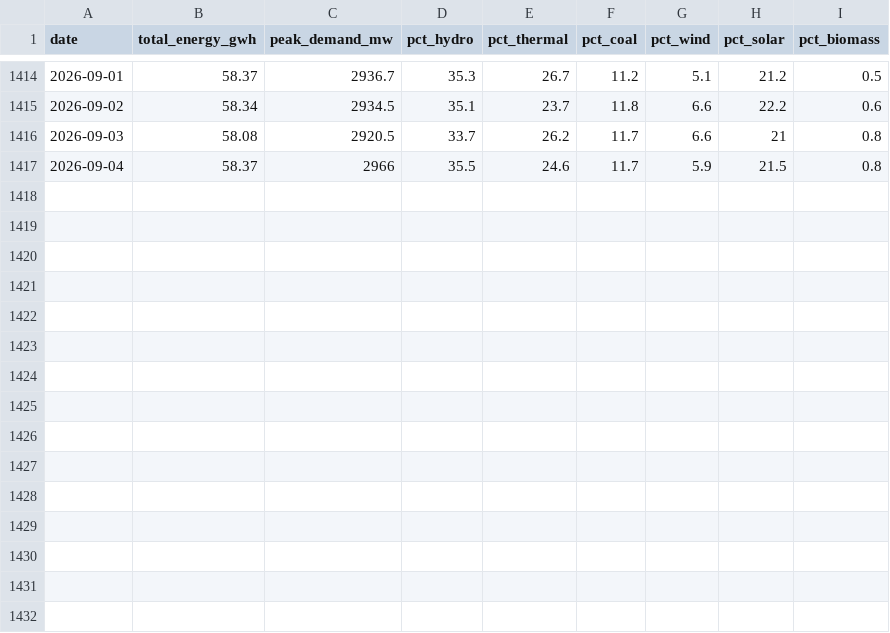
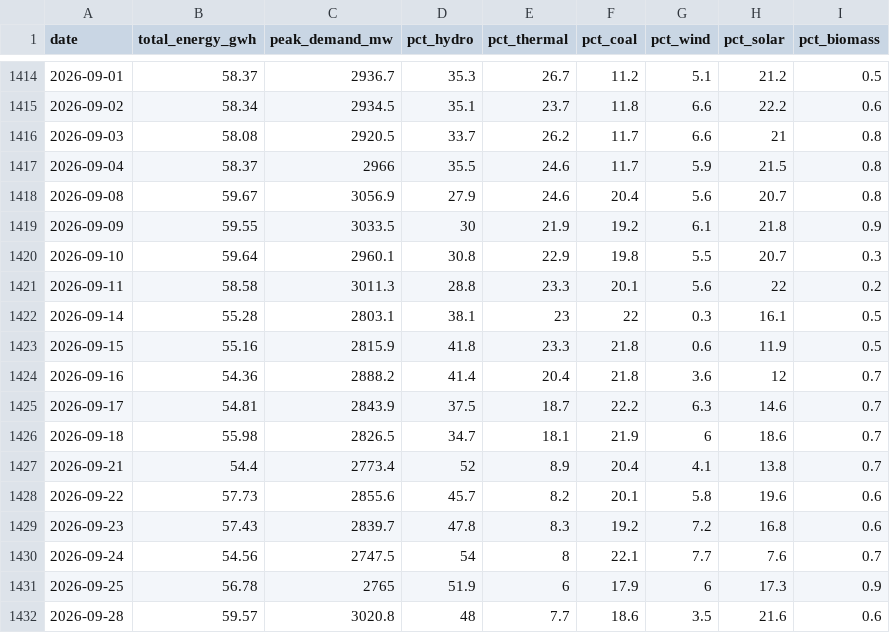
Before and after one commit to RashmikaD2001/CBSL-Electricity-R-Package-Testing, a CSV file: dataraw/electricity_generation_data.csv, drawn as a sheet; only a part is shown, gaps mark what is left out.

```diff
--- a/dataraw/electricity_generation_data.csv
+++ b/dataraw/electricity_generation_data.csv
@@ -1417 +1417,16 @@
 "2026-09-04",58.37,2966,35.5,24.6,11.7,5.9,21.5,0.8
+"2026-09-08",59.67,3056.9,27.9,24.6,20.4,5.6,20.7,0.8
+"2026-09-09",59.55,3033.5,30,21.9,19.2,6.1,21.8,0.9
+"2026-09-10",59.64,2960.1,30.8,22.9,19.8,5.5,20.7,0.3
+"2026-09-11",58.58,3011.3,28.8,23.3,20.1,5.6,22,0.2
+"2026-09-14",55.28,2803.1,38.1,23,22,0.3,16.1,0.5
+"2026-09-15",55.16,2815.9,41.8,23.3,21.8,0.6,11.9,0.5
+"2026-09-16",54.36,2888.2,41.4,20.4,21.8,3.6,12,0.7
+"2026-09-17",54.81,2843.9,37.5,18.7,22.2,6.3,14.6,0.7
+"2026-09-18",55.98,2826.5,34.7,18.1,21.9,6,18.6,0.7
+"2026-09-21",54.4,2773.4,52,8.9,20.4,4.1,13.8,0.7
+"2026-09-22",57.73,2855.6,45.7,8.2,20.1,5.8,19.6,0.6
+"2026-09-23",57.43,2839.7,47.8,8.3,19.2,7.2,16.8,0.6
+"2026-09-24",54.56,2747.5,54,8,22.1,7.7,7.6,0.7
+"2026-09-25",56.78,2765,51.9,6,17.9,6,17.3,0.9
+"2026-09-28",59.57,3020.8,48,7.7,18.6,3.5,21.6,0.6
```
Also changed, not shown: 1 other file.
